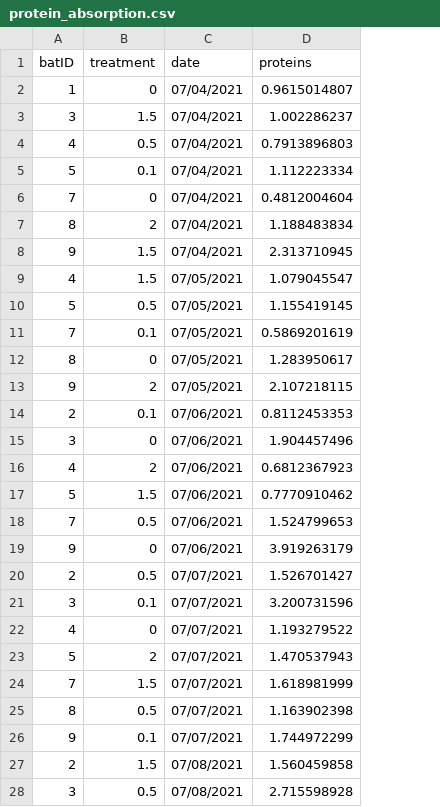
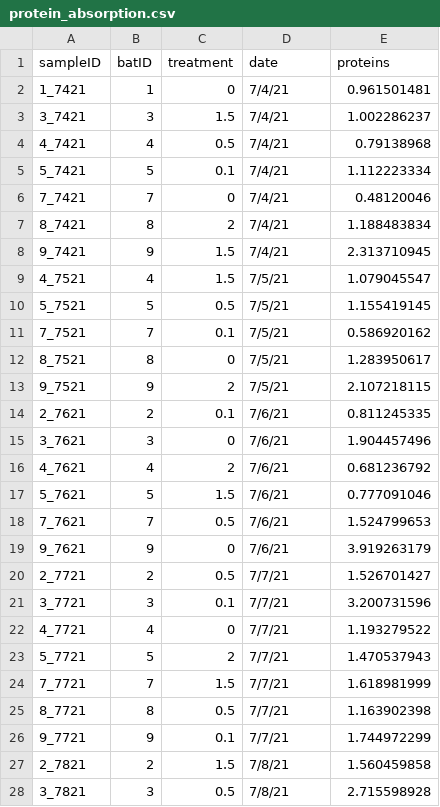
Before and after one commit to gelambi/piperine, a CSV file: Nutrient absorption/protein_absorption.csv, drawn as a sheet; only a part is shown; addresses are those after the commit; the diff covers the shown part only; the diff names each change by its address in the sheet, - before the commit and + after, or states it on an @@ line.

```diff
--- a/Nutrient absorption/protein_absorption.csv
+++ b/Nutrient absorption/protein_absorption.csv
+column A (sampleID), rows 2-28: 1_7421 | 3_7421 | 4_7421 | 5_7421 | 7_7421 | 8_7421 | 9_7421 | 4_7521 | 5_7521 | 7_7521 | 8_7521 | 9_7521 | 2_7621 | 3_7621 | 4_7621 | 5_7621 | 7_7621 | 9_7621 | 2_7721 | 3_7721 | 4_7721 | 5_7721 | 7_7721 | 8_7721 | 9_7721 | 2_7821 | 3_7821
-D2:D8 (date): 07/04/2021
+D2:D8 (date): 7/4/21
-E2 (proteins): 0.9615014807
+E2 (proteins): 0.961501481
-E4 (proteins): 0.7913896803
+E4 (proteins): 0.79138968
-E6 (proteins): 0.4812004604
+E6 (proteins): 0.48120046
-D9:D13 (date): 07/05/2021
+D9:D13 (date): 7/5/21
-E11 (proteins): 0.5869201619
+E11 (proteins): 0.586920162
-D14:D19 (date): 07/06/2021
+D14:D19 (date): 7/6/21
-E14 (proteins): 0.8112453353
+E14 (proteins): 0.811245335
-E16 (proteins): 0.6812367923
+E16 (proteins): 0.681236792
-E17 (proteins): 0.7770910462
+E17 (proteins): 0.777091046
-D20:D26 (date): 07/07/2021
+D20:D26 (date): 7/7/21
-D27:D28 (date): 07/08/2021
+D27:D28 (date): 7/8/21
```
Also changed, not shown: 58 edited cells elsewhere in this file, Nutrient absorption/adonis_sugar_peaks.csv, Nutrient absorption/sugar_absorption.csv, 16 other files.
